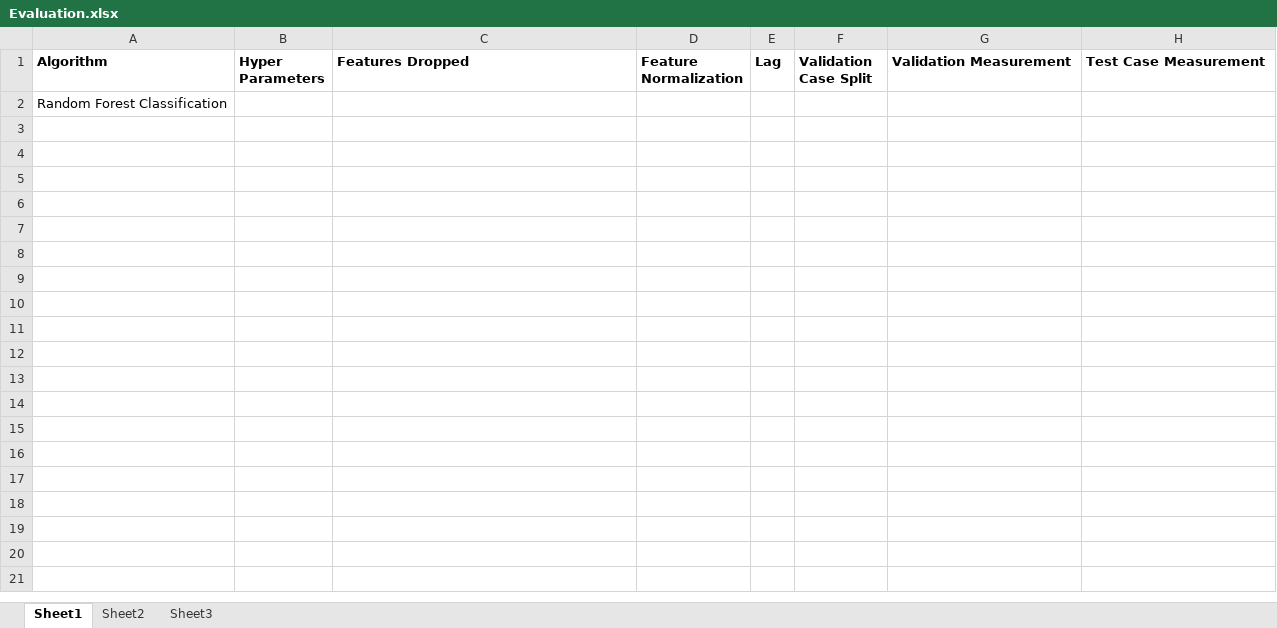
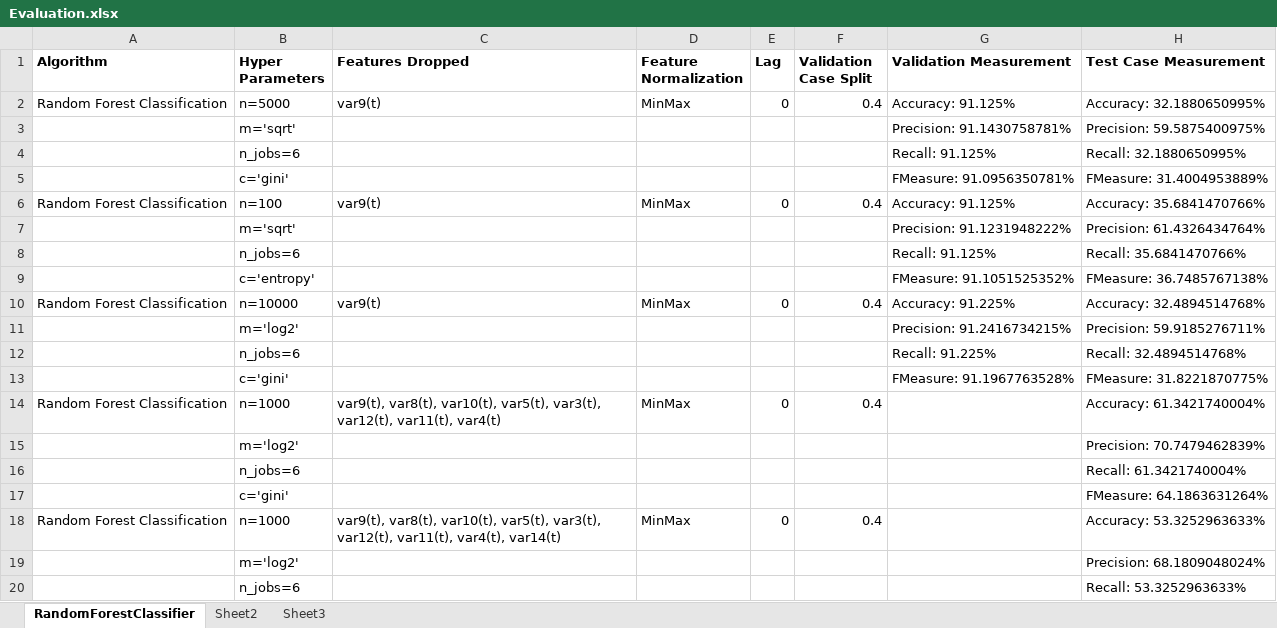
Before and after one commit to eldrad294/ICS5110_Practical_Assignment, an Excel workbook: src/Gabriel/Deliverable/Evaluation.xlsx, sheet RandomForestClassifier, drawn as a sheet; only a part is shown; values as stored, in another font and other column widths than the file's, no borders; removed rows and columns are numbered as before the commit, all else as after; the diff covers the shown part only; the diff names each change by its address in the sheet, - before the commit and + after, or states it on an @@ line.

```diff
--- a/src/Gabriel/Deliverable/Evaluation.xlsx (sheet RandomForestClassifier)
+++ b/src/Gabriel/Deliverable/Evaluation.xlsx (sheet RandomForestClassifier)
-sheet tab: Sheet1
+sheet tab: RandomForestClassifier
-row 2: Random Forest Classification
+row 2: Random Forest Classification | n=5000 | var9(t) | MinMax | 0 | 0.4 | Accuracy: 91.125% | Accuracy: 32.1880650995%
+row 3:  | m='sqrt' |  |  |  |  | Precision: 91.1430758781% | Precision: 59.5875400975%
+row 4:  | n_jobs=6 |  |  |  |  | Recall: 91.125% | Recall: 32.1880650995%
+row 5:  | c='gini' |  |  |  |  | FMeasure: 91.0956350781% | FMeasure: 31.4004953889%
+row 6: Random Forest Classification | n=100 | var9(t) | MinMax | 0 | 0.4 | Accuracy: 91.125% | Accuracy: 35.6841470766%
+row 7:  | m='sqrt' |  |  |  |  | Precision: 91.1231948222% | Precision: 61.4326434764%
+row 8:  | n_jobs=6 |  |  |  |  | Recall: 91.125% | Recall: 35.6841470766%
+row 9:  | c='entropy' |  |  |  |  | FMeasure: 91.1051525352% | FMeasure: 36.7485767138%
+row 10: Random Forest Classification | n=10000 | var9(t) | MinMax | 0 | 0.4 | Accuracy: 91.225% | Accuracy: 32.4894514768%
+row 11:  | m='log2' |  |  |  |  | Precision: 91.2416734215% | Precision: 59.9185276711%
+row 12:  | n_jobs=6 |  |  |  |  | Recall: 91.225% | Recall: 32.4894514768%
+row 13:  | c='gini' |  |  |  |  | FMeasure: 91.1967763528% | FMeasure: 31.8221870775%
+row 14: Random Forest Classification | n=1000 | var9(t), var8(t), var10(t), var5(t), var3(t), var12(t), var11(t), var4(t) | MinMax | 0 | 0.4 |  | Accuracy: 61.3421740004%
+row 15:  | m='log2' |  |  |  |  |  | Precision: 70.7479462839%
+row 16:  | n_jobs=6 |  |  |  |  |  | Recall: 61.3421740004%
+row 17:  | c='gini' |  |  |  |  |  | FMeasure: 64.1863631264%
+row 18: Random Forest Classification | n=1000 | var9(t), var8(t), var10(t), var5(t), var3(t), var12(t), var11(t), var4(t), var14(t) | MinMax | 0 | 0.4 |  | Accuracy: 53.3252963633%
+row 19:  | m='log2' |  |  |  |  |  | Precision: 68.1809048024%
+row 20:  | n_jobs=6 |  |  |  |  |  | Recall: 53.3252963633%
```
Also changed, not shown: 9 added rows elsewhere in this sheet, src/Gabriel/Deliverable/EEG_Shifted_Correlation_Matrix.xlsx, 2 other files.
